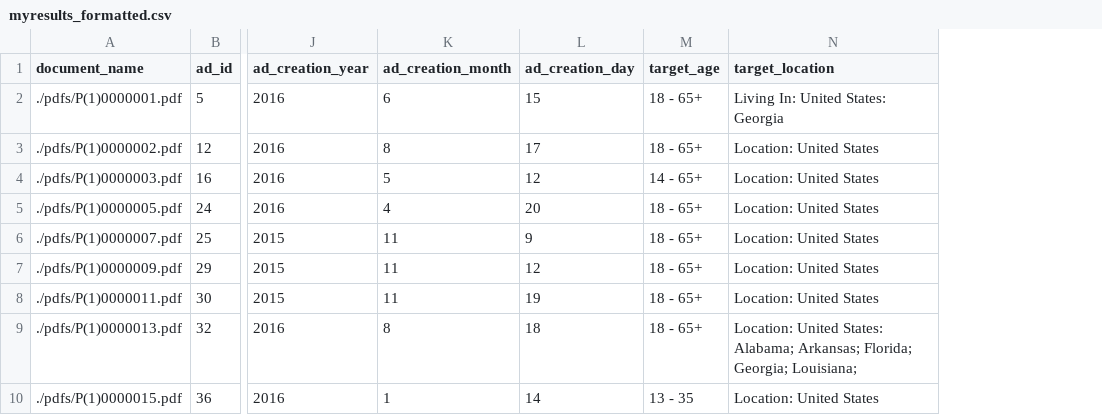
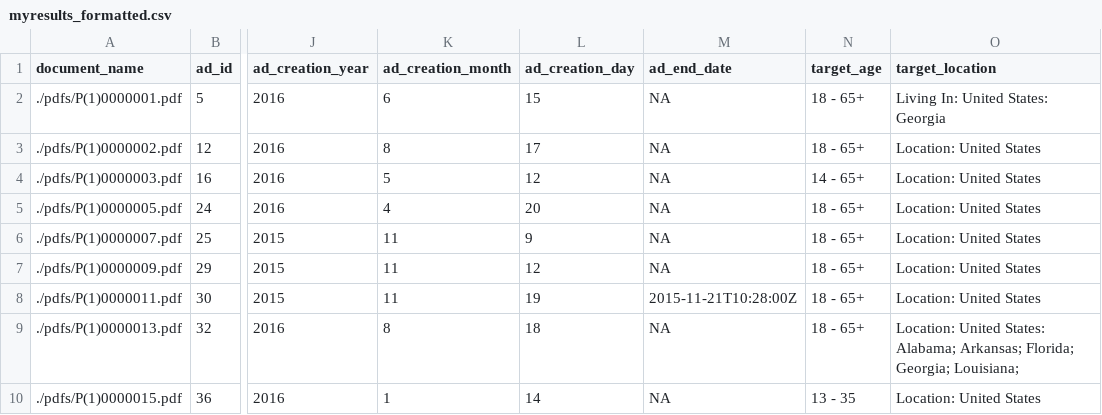
Before and after one commit to amkessler/intelcmte_facebookads_extract, a CSV file: myresults_formatted.csv, drawn as a sheet; only a part is shown, gaps mark what is left out; the diff names each change by its address in the sheet, - before the commit and + after, or states it on an @@ line.

Commit message:
added code to capture ad_end_date field

```diff
--- a/myresults_formatted.csv
+++ b/myresults_formatted.csv
+column M (ad_end_date), rows 2-10: NA | NA | NA | NA | NA | NA | 2015-11-21T10:28:00Z | NA | NA
```
Also changed, not shown: myresults.csv, 1 other file.
